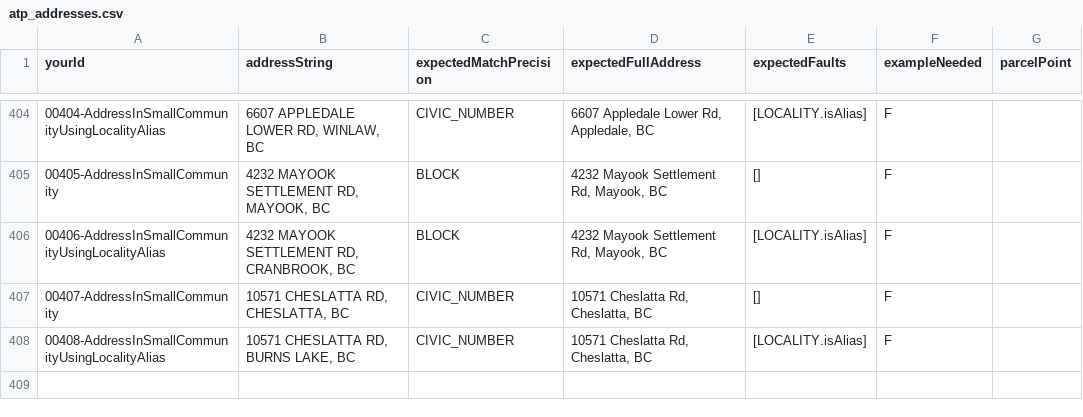
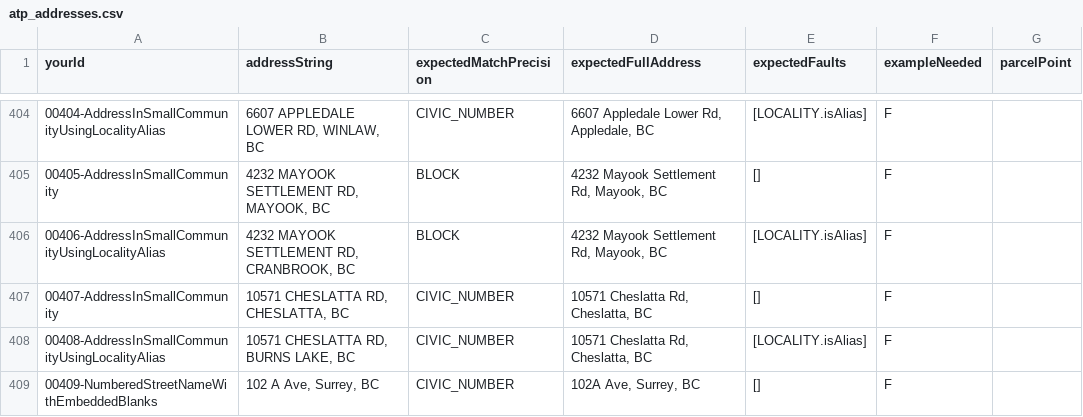
Before and after one commit to cmhodgson/ols-geocoder, a CSV file: atp_addresses.csv, drawn as a sheet; only a part is shown, gaps mark what is left out.

Commit message:
Update atp_addresses.csv

```diff
--- a/atp_addresses.csv
+++ b/atp_addresses.csv
@@ -408 +408,2 @@ yourId,addressString,expectedMatchPrecision,expectedFullAddress,expectedFaults,e
 00408-AddressInSmallCommunityUsingLocalityAlias,"10571 CHESLATTA RD, BURNS LAKE, BC",CIVIC_NUMBER,"10571 Cheslatta Rd, Cheslatta, BC",[LOCALITY.isAlias],F,
+00409-NumberedStreetNameWithEmbeddedBlanks,"102 A Ave, Surrey, BC",CIVIC_NUMBER,"102A Ave, Surrey, BC",[],F,
```
